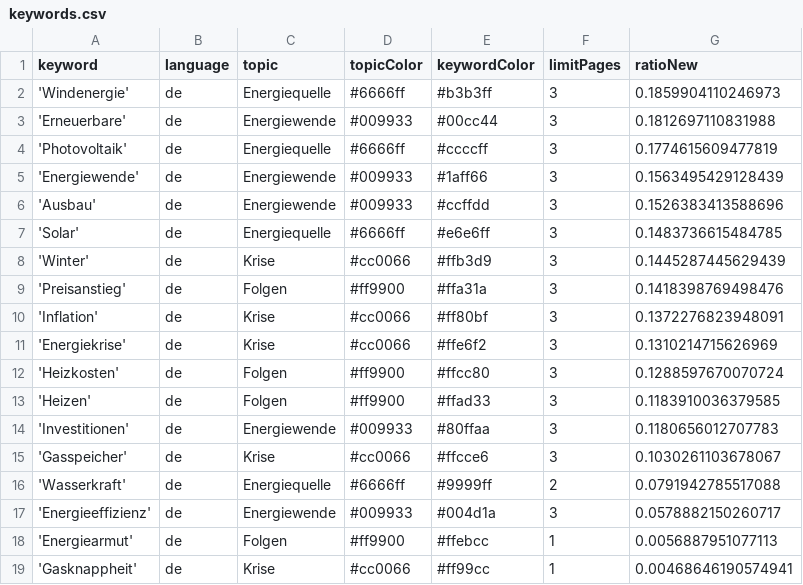
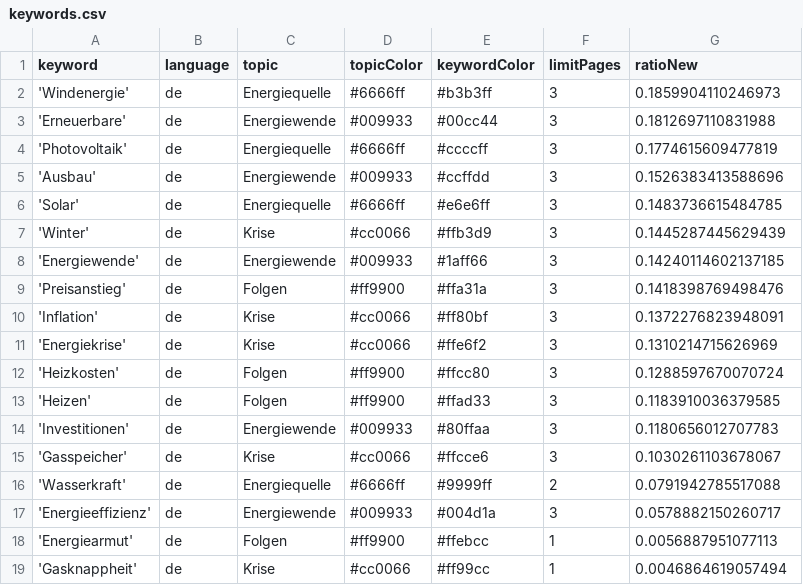
Before and after one commit to JoPhi24-news/winterIsComing, a CSV file: keywords.csv, drawn as a sheet.

```diff
--- a/keywords.csv
+++ b/keywords.csv
@@ -4,3 +4,2 @@ keyword,language,topic,topicColor,keywordColor,limitPages,ratioNew
 'Photovoltaik',de,Energiequelle,#6666ff,#ccccff,3,0.1774615609477819
-'Energiewende',de,Energiewende,#009933,#1aff66,3,0.1563495429128439
 'Ausbau',de,Energiewende,#009933,#ccffdd,3,0.1526383413588696
@@ -8,2 +7,3 @@ keyword,language,topic,topicColor,keywordColor,limitPages,ratioNew
 'Winter',de,Krise,#cc0066,#ffb3d9,3,0.1445287445629439
+'Energiewende',de,Energiewende,#009933,#1aff66,3,0.14240114602137185
 'Preisanstieg',de,Folgen,#ff9900,#ffa31a,3,0.1418398769498476
@@ -18,2 +18,2 @@ keyword,language,topic,topicColor,keywordColor,limitPages,ratioNew
 'Energiearmut',de,Folgen,#ff9900,#ffebcc,1,0.0056887951077113
-'Gasknappheit',de,Krise,#cc0066,#ff99cc,1,0.00468646190574941
+'Gasknappheit',de,Krise,#cc0066,#ff99cc,1,0.0046864619057494
```
Also changed, not shown: csv/news_2024_02.csv.
